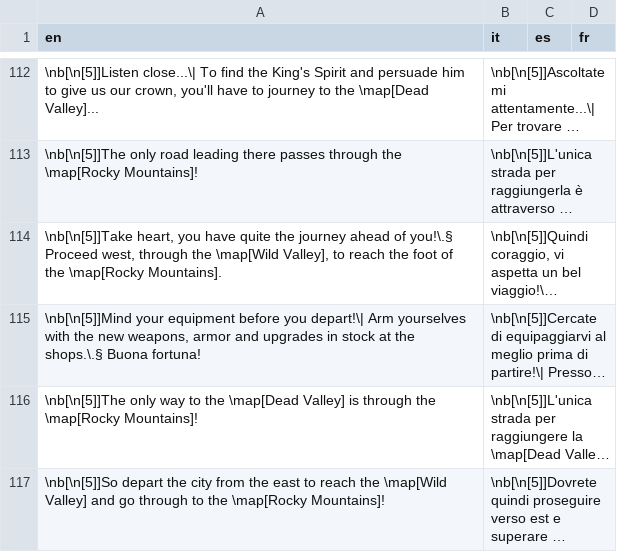
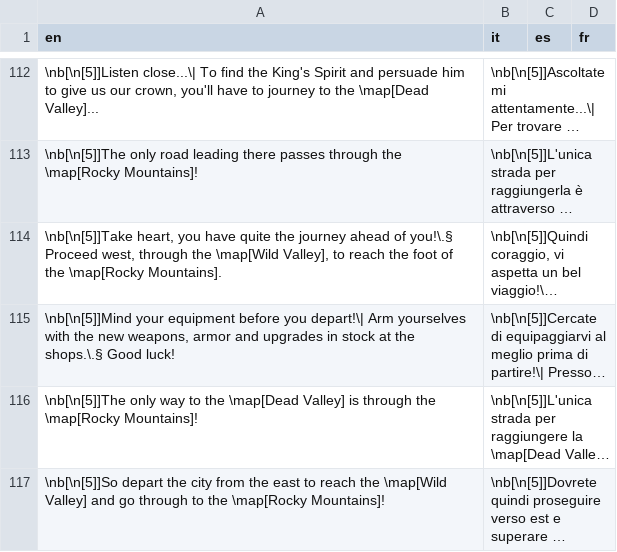
Before and after one commit to stesproject/Locale-oh2, a CSV file: map15.csv, drawn as a sheet; only a part is shown, gaps mark what is left out; long unchanged cells end in …; the diff names each change by its address in the sheet, - before the commit and + after, or states it on an @@ line.

Commit message:
fix

```diff
--- a/map15.csv
+++ b/map15.csv
-A115 (en): …the shops.\.§ Buona fortuna!
+A115 (en): …the shops.\.§ Good luck!
```
